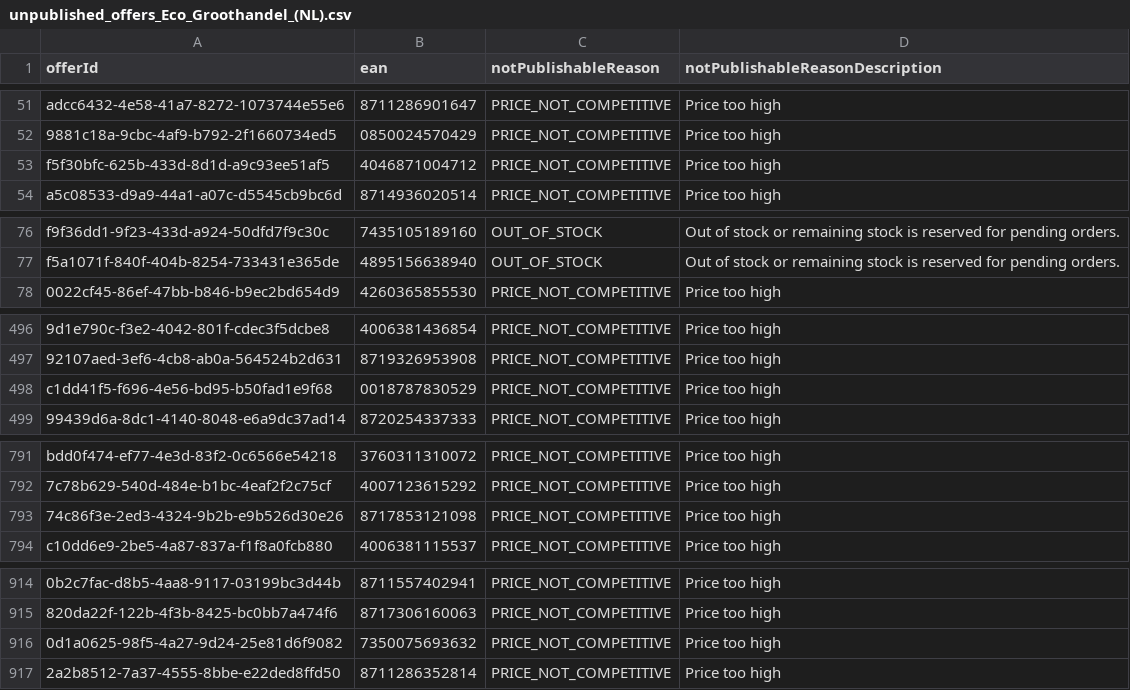
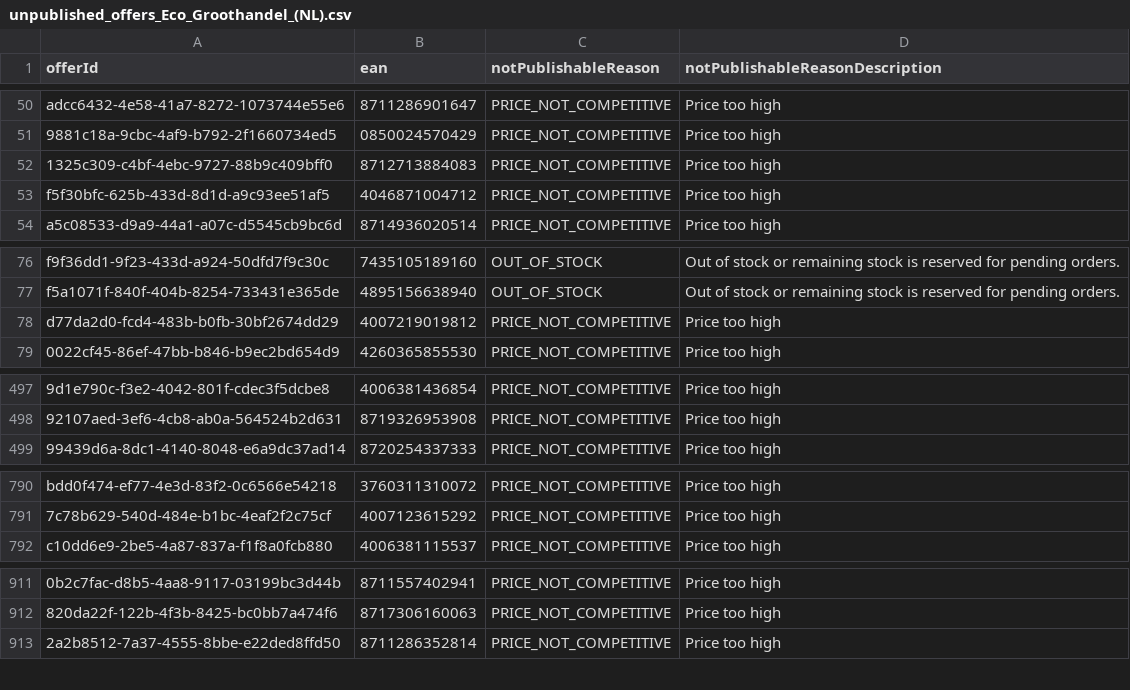
Before and after one commit to semjanssen98/unpublished_offers, a CSV file: unpublished_offers_Eco_Groothandel_(NL).csv, drawn as a sheet; only a part is shown, gaps mark what is left out; removed rows and columns are numbered as before the commit, all else as after; the diff covers the shown part only; the diff names each change by its address in the sheet, - before the commit and + after, or states it on an @@ line.

```diff
--- a/unpublished_offers_Eco_Groothandel_(NL).csv
+++ b/unpublished_offers_Eco_Groothandel_(NL).csv
+row 52: 1325c309-c4bf-4ebc-9727-88b9c409bff0 | 8712713884083 | PRICE_NOT_COMPETITIVE | Price too high
+row 78: d77da2d0-fcd4-483b-b0fb-30bf2674dd29 | 4007219019812 | PRICE_NOT_COMPETITIVE | Price too high
-row 498: c1dd41f5-f696-4e56-bd95-b50fad1e9f68 | 0018787830529 | PRICE_NOT_COMPETITIVE | Price too high
-row 793: 74c86f3e-2ed3-4324-9b2b-e9b526d30e26 | 8717853121098 | PRICE_NOT_COMPETITIVE | Price too high
-row 916: 0d1a0625-98f5-4a27-9d24-25e81d6f9082 | 7350075693632 | PRICE_NOT_COMPETITIVE | Price too high
```
Also changed, not shown: 7 added rows, 5 removed rows, 60 moved rows and 18 edited cells elsewhere in this file.
